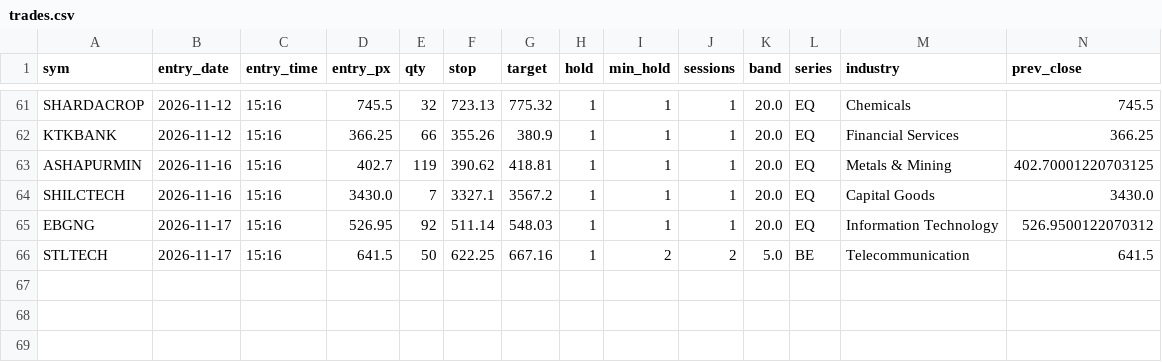
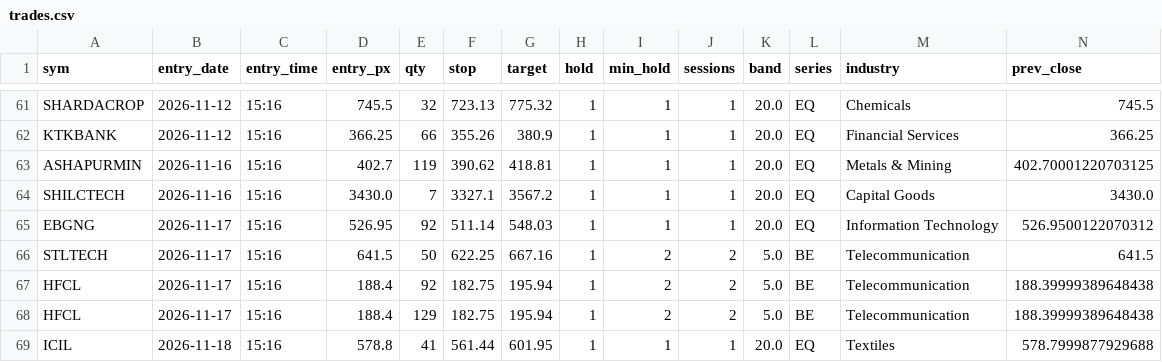
Before and after one commit to SiddhantAnand/stocks-paper-trader, a CSV file: data/paper/trades.csv, drawn as a sheet; only a part is shown, gaps mark what is left out; rows hold the shown columns only; the diff names each change by its address in the sheet, - before the commit and + after, or states it on an @@ line.

```diff
--- a/data/paper/trades.csv
+++ b/data/paper/trades.csv
+row 67: HFCL | 2026-11-17 | 15:16 | 188.4 | 92 | 182.75 | 195.94 | 1 | 2 | 2 | 5.0 | BE | Telecommunication | 188.39999389648438
+row 68: HFCL | 2026-11-17 | 15:16 | 188.4 | 129 | 182.75 | 195.94 | 1 | 2 | 2 | 5.0 | BE | Telecommunication | 188.39999389648438
+row 69: ICIL | 2026-11-18 | 15:16 | 578.8 | 41 | 561.44 | 601.95 | 1 | 1 | 1 | 20.0 | EQ | Textiles | 578.7999877929688
```
Also changed, not shown: data/paper/equity.csv, 7 other files.
